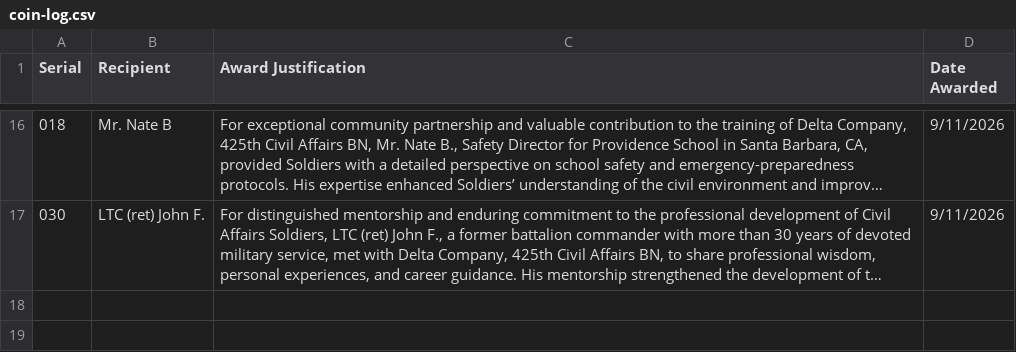
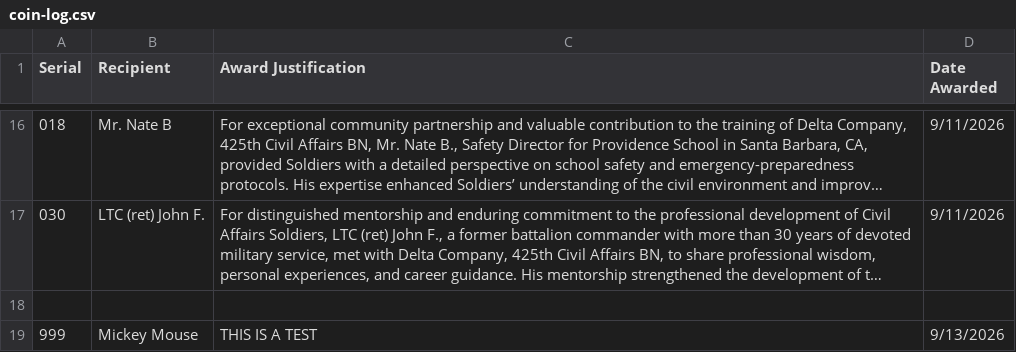
Before and after one commit to jordanbudi/daybreaker-company, a CSV file: coin/coin-log.csv, drawn as a sheet; only a part is shown, gaps mark what is left out; long unchanged cells end in …; the diff names each change by its address in the sheet, - before the commit and + after, or states it on an @@ line.

Commit message:
Add coin log entry 999 via form submission

```diff
--- a/coin/coin-log.csv
+++ b/coin/coin-log.csv
+row 18: (empty)
+row 19: 999 | Mickey Mouse | THIS IS A TEST | 9/13/2026
```
